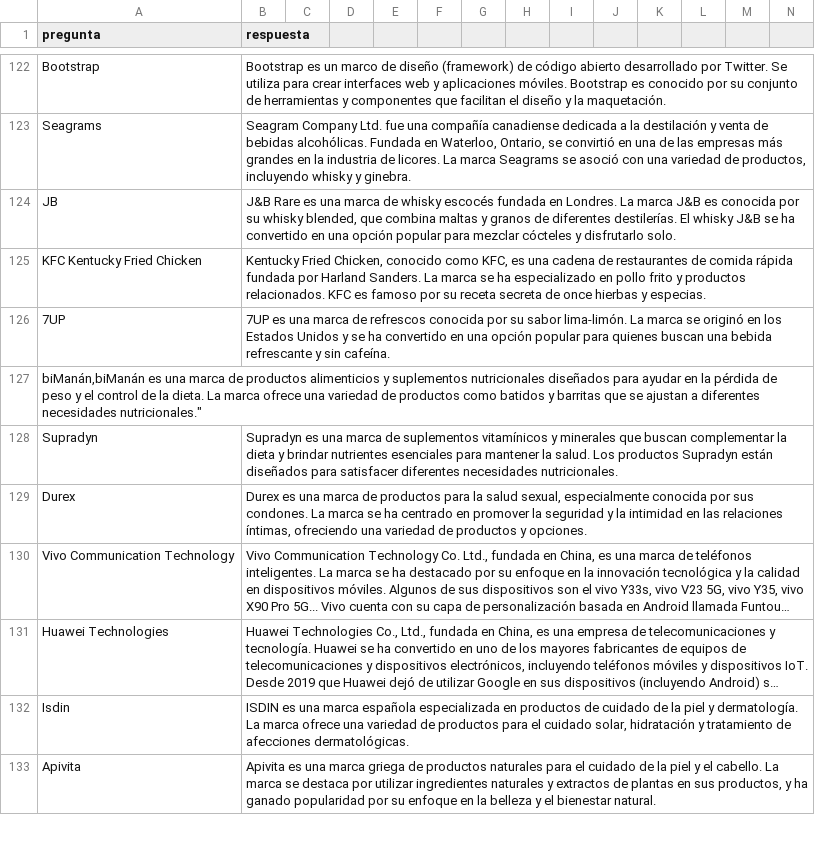
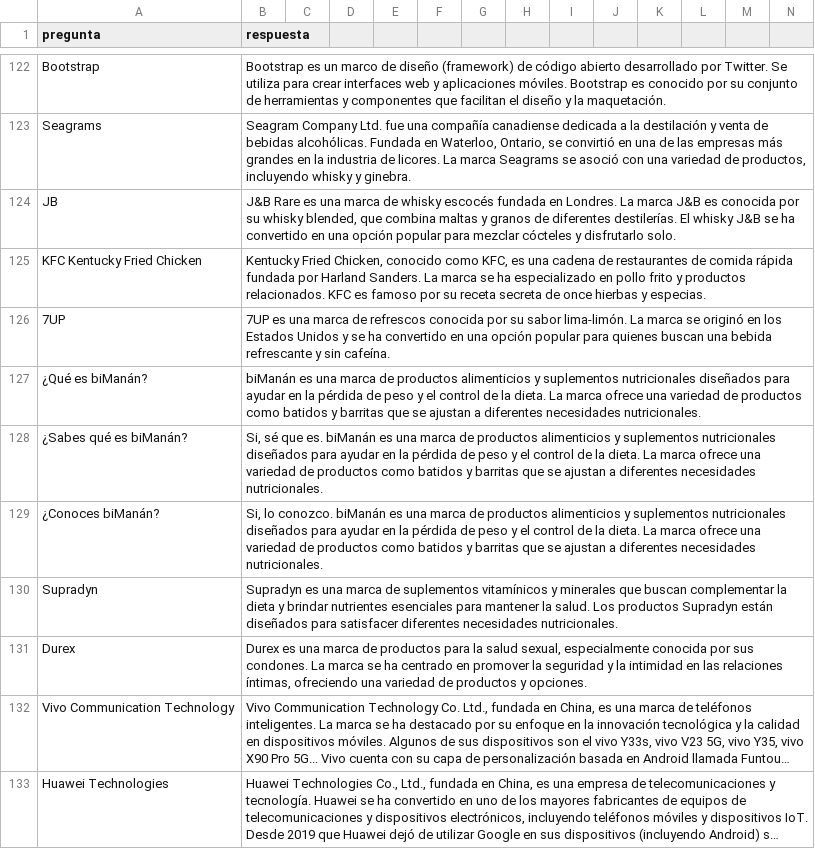
Before and after one commit to thone-ai/toro-insider, a CSV file: dataset_es.csv, drawn as a sheet; only a part is shown, gaps mark what is left out; the shorter side is filled out with more unchanged rows; long unchanged cells end in …; removed rows and columns are numbered as before the commit, all else as after; rows hold the shown columns only; the diff names each change by its address in the sheet, - before the commit and + after, or states it on an @@ line.

Commit message:
Update dataset_es.csv

```diff
--- a/dataset_es.csv
+++ b/dataset_es.csv
-row 127: biManán,biManán es una marca de productos alimenticios y suplementos nutricionales diseñados para ayudar en la pérdida de peso y el control de la dieta. La marca ofrece una variedad de productos como batidos y barritas que se ajustan a diferentes necesidades nutricionales."
+row 127: ¿Qué es biManán? | biManán es una marca de productos alimenticios y suplementos nutricionales diseñados para ayudar en la pérdida de peso y el control de la dieta. La marca ofrece una variedad de productos como batidos y barritas que se ajustan a diferentes necesidades nutricionales.
+row 128: ¿Sabes qué es biManán? | Si, sé que es. biManán es una marca de productos alimenticios y suplementos nutricionales diseñados para ayudar en la pérdida de peso y el control de la dieta. La marca ofrece una variedad de productos como batidos y barritas que se ajustan a diferentes necesidades nutricionales.
+row 129: ¿Conoces biManán? | Si, lo conozco. biManán es una marca de productos alimenticios y suplementos nutricionales diseñados para ayudar en la pérdida de peso y el control de la dieta. La marca ofrece una variedad de productos como batidos y barritas que se ajustan a diferentes necesidades nutricionales.
```
